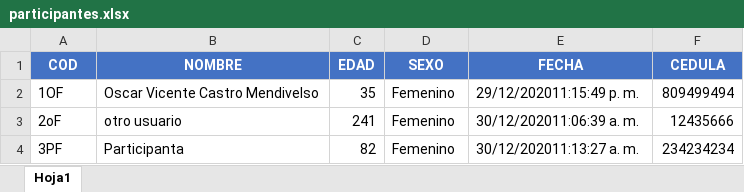
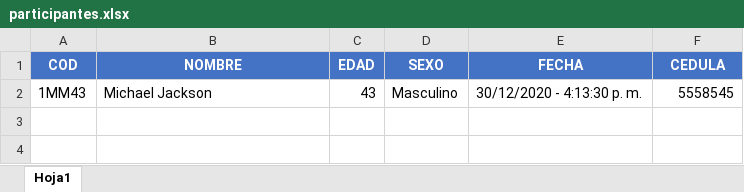
Before and after one commit to oskarvinso/Psicology_experimet, an Excel workbook: data/participantes.xlsx, sheet Hoja1, drawn as a sheet; values as stored, in another font and other column widths than the file's, no borders; removed rows and columns are numbered as before the commit, all else as after; the diff names each change by its address in the sheet, - before the commit and + after, or states it on an @@ line.

```diff
--- a/data/participantes.xlsx (sheet Hoja1)
+++ b/data/participantes.xlsx (sheet Hoja1)
-row 2: 1OF | Oscar Vicente Castro Mendivelso | 35 | Femenino | 29/12/202011:15:49 p. m. | 809499494
-row 3: 2oF | otro usuario | 241 | Femenino | 30/12/202011:06:39 a. m. | 12435666
-row 4: 3PF | Participanta | 82 | Femenino | 30/12/202011:13:27 a. m. | 234234234
+row 2: 1MM43 | Michael Jackson | 43 | Masculino | 30/12/2020 - 4:13:30 p. m. | 5558545
```
Also changed, not shown: 5 other files.
